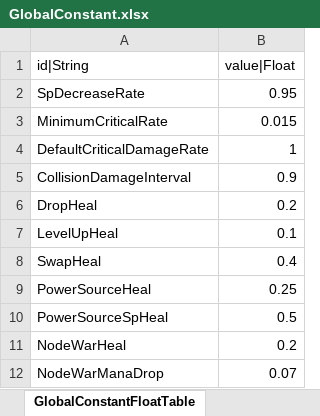
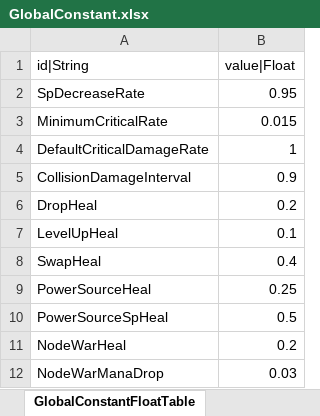
Before and after one commit to hayannal/ProjectNoname, an Excel workbook: Excel/GlobalConstant.xlsx, sheet GlobalConstantFloatTable, drawn as a sheet; values as stored, in another font and other column widths than the file's, no borders; the diff names each change by its address in the sheet, - before the commit and + after, or states it on an @@ line.

```diff
--- a/Excel/GlobalConstant.xlsx (sheet GlobalConstantFloatTable)
+++ b/Excel/GlobalConstant.xlsx (sheet GlobalConstantFloatTable)
-B12 (value|Float): 0.07
+B12 (value|Float): 0.03
```
Also changed, not shown: Excel/NodeWar.xlsx, Excel/String.xlsx, 8 other files.
